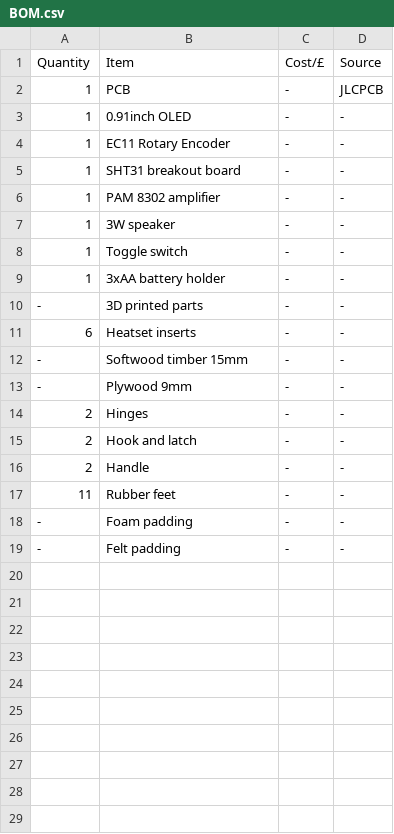
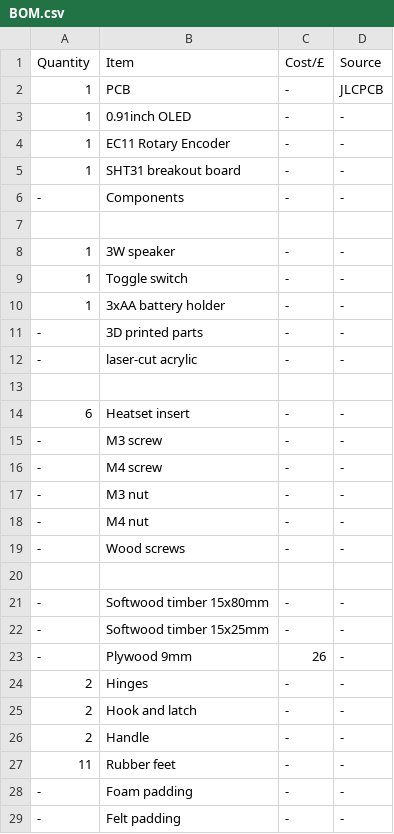
Before and after one commit to AndrewJ-25/Banjobox, a CSV file: BOM.csv, drawn as a sheet.

Commit message:
Update BOM.csv

```diff
--- a/BOM.csv
+++ b/BOM.csv
@@ -5,3 +5,4 @@ Quantity, Item, Cost/£, Source
 1, SHT31 breakout board, -, -
-1, PAM 8302 amplifier, -, -
+-, Components, -, -
+
 1, 3W speaker, -, -
@@ -10,5 +11,14 @@ Quantity, Item, Cost/£, Source
 -, 3D printed parts, -, -
-6, Heatset inserts, -, -
--, Softwood timber 15mm, -, -
--, Plywood 9mm, -, -
+-, laser-cut acrylic, -, -
+
+6, Heatset insert, -, -
+-, M3 screw, -, -
+-, M4 screw, -, -
+-, M3 nut, -, -
+-, M4 nut, -, -
+-, Wood screws, -, -
+
+-, Softwood timber 15x80mm, -, -
+-, Softwood timber 15x25mm, -, -
+-, Plywood 9mm, 26, -
 2, Hinges, -, -
```
